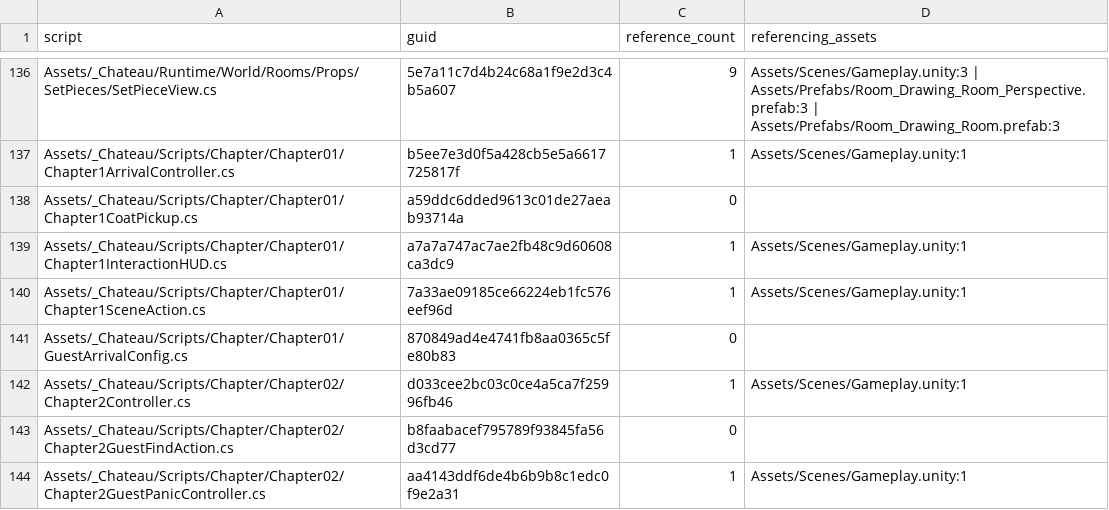
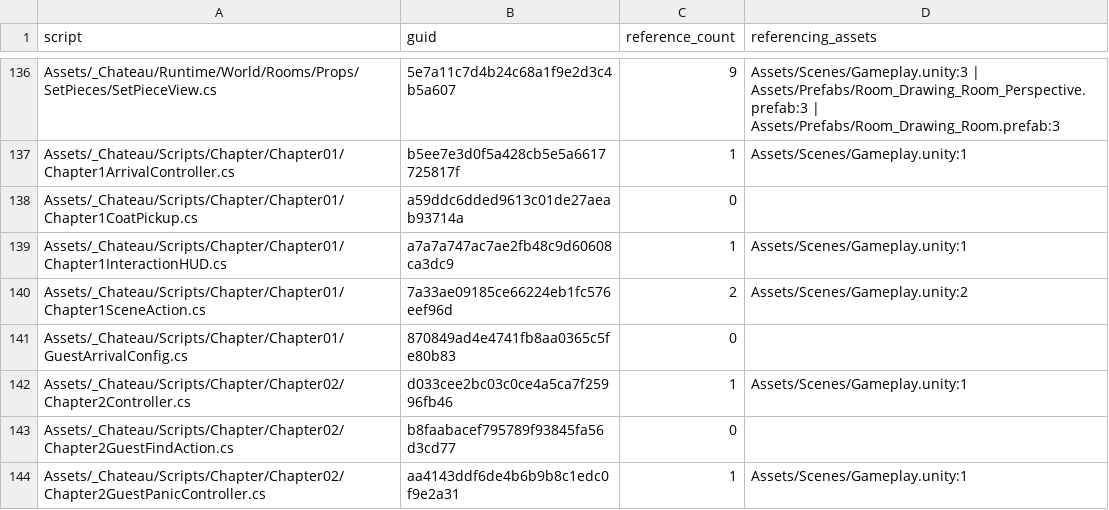
Before and after one commit to redgargoyle/ChateauElsewhere, a CSV file: Docs/Architecture/Generated/serialized_script_refs.csv, drawn as a sheet; only a part is shown, gaps mark what is left out.

```diff
--- a/Docs/Architecture/Generated/serialized_script_refs.csv
+++ b/Docs/Architecture/Generated/serialized_script_refs.csv
@@ -139,3 +139,3 @@ Assets/_Chateau/Scripts/Chapter/Chapter01/Chapter1CoatPickup.cs,a59ddc6dded9613c
 Assets/_Chateau/Scripts/Chapter/Chapter01/Chapter1InteractionHUD.cs,a7a7a747ac7ae2fb48c9d60608ca3dc9,1,Assets/Scenes/Gameplay.unity:1
-Assets/_Chateau/Scripts/Chapter/Chapter01/Chapter1SceneAction.cs,7a33ae09185ce66224eb1fc576eef96d,1,Assets/Scenes/Gameplay.unity:1
+Assets/_Chateau/Scripts/Chapter/Chapter01/Chapter1SceneAction.cs,7a33ae09185ce66224eb1fc576eef96d,2,Assets/Scenes/Gameplay.unity:2
 Assets/_Chateau/Scripts/Chapter/Chapter01/GuestArrivalConfig.cs,870849ad4e4741fb8aa0365c5fe80b83,0,
```
Also changed, not shown: Docs/Architecture/RuntimeClassMigrationLedger.csv, 5 other files.
